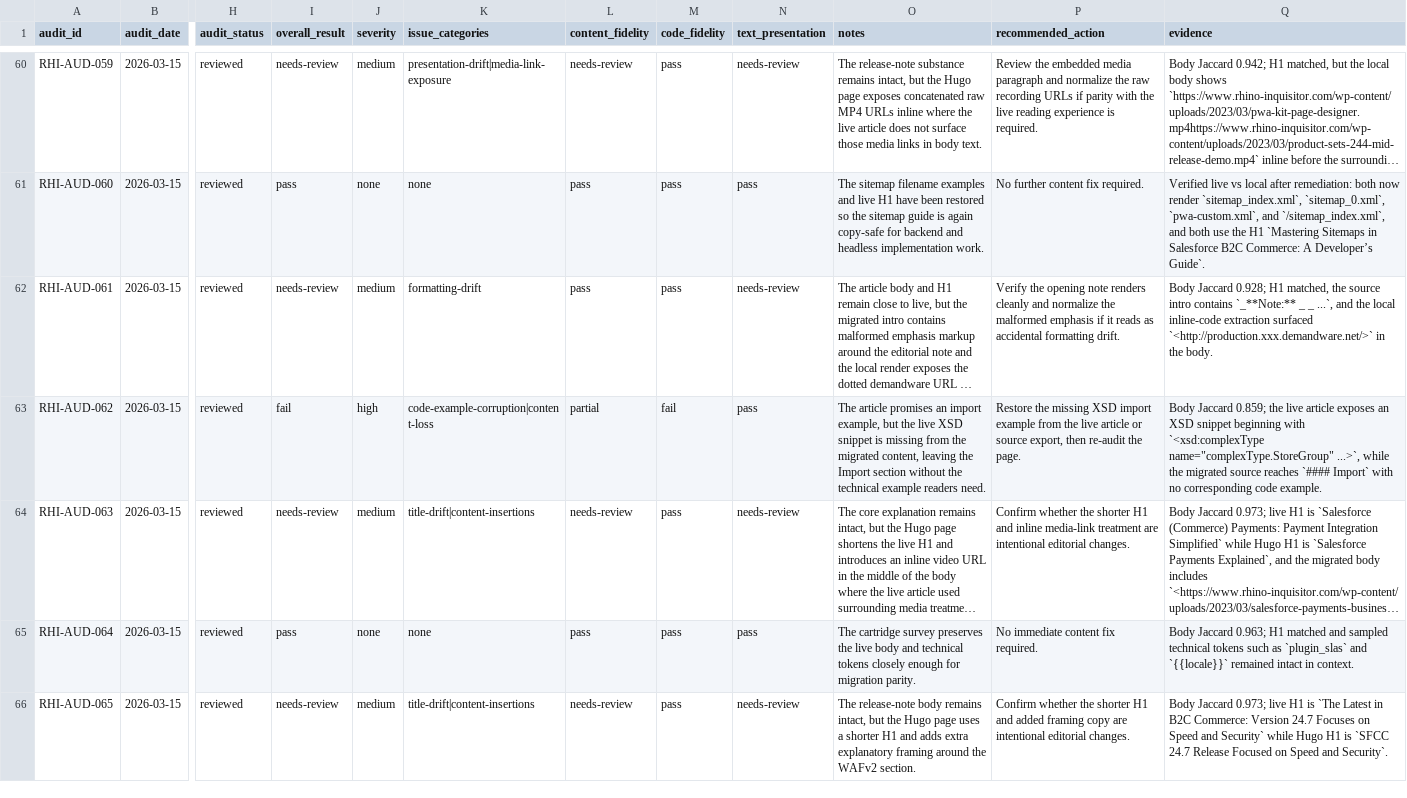
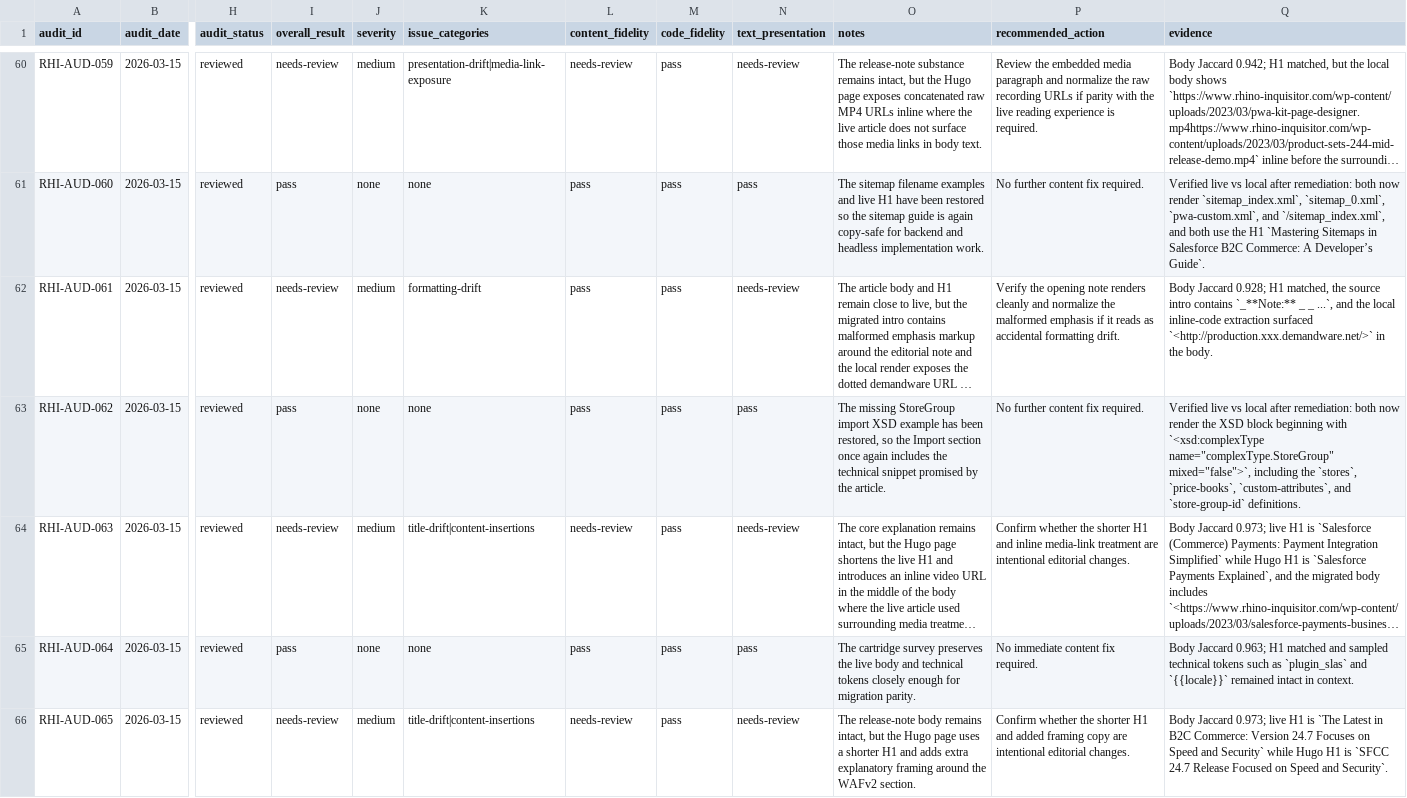
Before and after one commit to taurgis/rhino-inquisitor-com, a CSV file: migration/reports/phase-8-article-fidelity-audit.csv, drawn as a sheet; only a part is shown, gaps mark what is left out; long unchanged cells end in …; the diff covers the shown part only; the diff names each change by its address in the sheet, - before the commit and + after, or states it on an @@ line.

Commit message:
Article fixes

```diff
--- a/migration/reports/phase-8-article-fidelity-audit.csv
+++ b/migration/reports/phase-8-article-fidelity-audit.csv
-I63 (overall_result): fail
+I63 (overall_result): pass
-J63 (severity): high
+J63 (severity): none
-K63 (issue_categories): code-example-corruption|content-loss
+K63 (issue_categories): none
-L63 (content_fidelity): partial
+L63 (content_fidelity): pass
-M63 (code_fidelity): fail
+M63 (code_fidelity): pass
-O63 (notes): The article promises an import example, but the live XSD snippet is missing from the migrated content, leaving the Import section without the technical example readers need.
+O63 (notes): The missing StoreGroup import XSD example has been restored, so the Import section once again includes the technical snippet promised by the article.
-P63 (recommended_action): Restore the missing XSD import example from the live article or source export, then re-audit the page.
+P63 (recommended_action): No further content fix required.
-Q63 (evidence): Body Jaccard 0.859; the live article exposes an XSD snippet beginning with `<xsd:complexType name="complexType.StoreGroup" ...>`, while the migrated source reaches `#### Import` with no corresponding code example.
+Q63 (evidence): Verified live vs local after remediation: both now render the XSD block beginning with `<xsd:complexType name="complexType.StoreGroup" mixed="false">`, including the `stores`, `price-books`, `custom-attributes`, and `store-group-id` definitions.
```
Also changed, not shown: 35 edited cells elsewhere in this file, migration/reports/phase-8-article-fidelity-audit-summary.csv, 6 other files.
